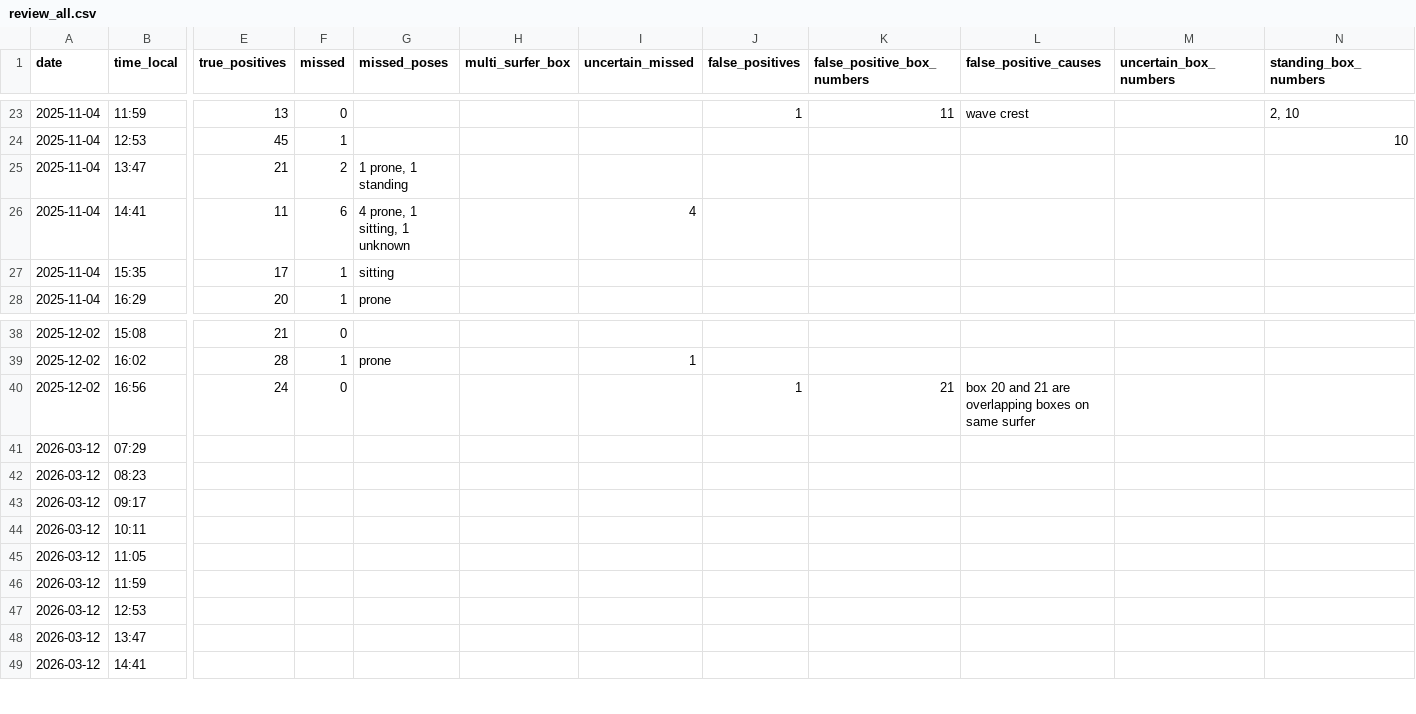
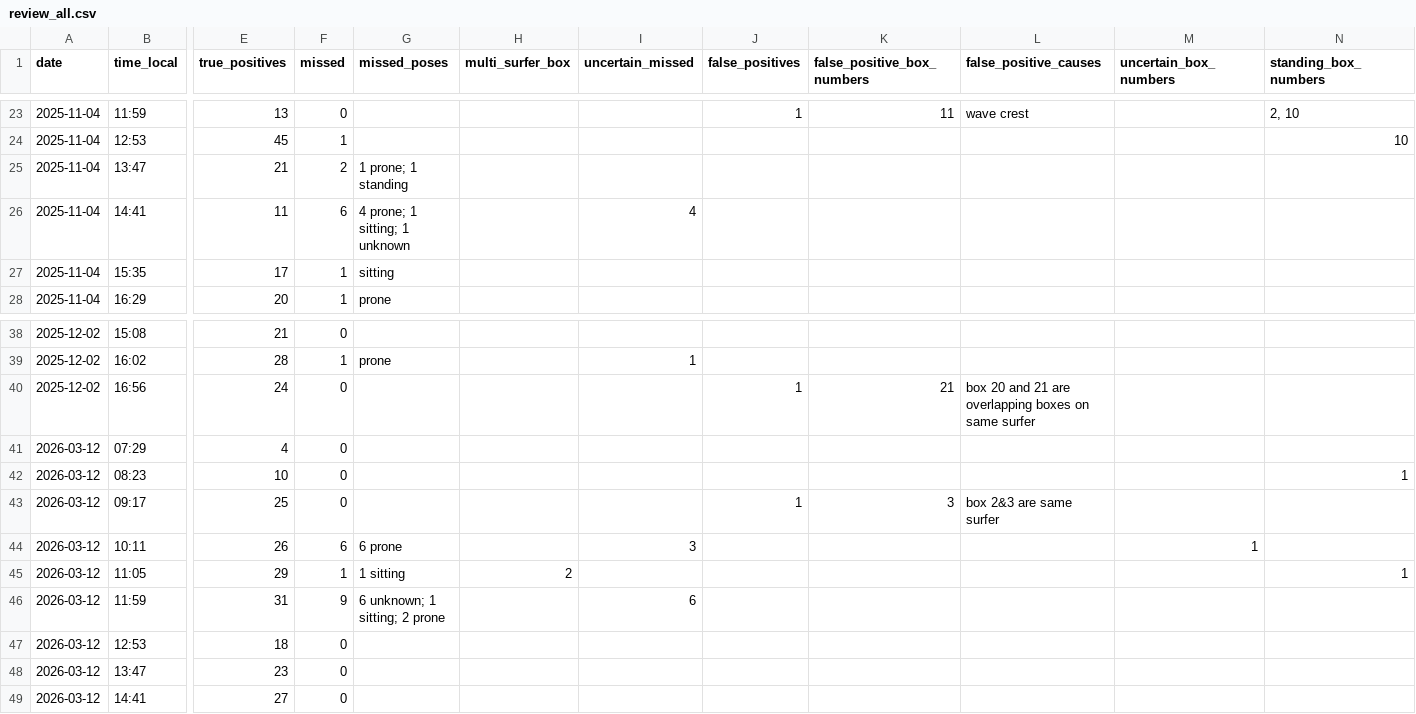
Before and after one commit to jf-silverman/sum-surfers, a CSV file: data/reviews/review_all.csv, drawn as a sheet; only a part is shown, gaps mark what is left out; the diff covers the shown part only; the diff names each change by its address in the sheet, - before the commit and + after, or states it on an @@ line.

```diff
--- a/data/reviews/review_all.csv
+++ b/data/reviews/review_all.csv
-G25 (missed_poses): 1 prone, 1 standing
+G25 (missed_poses): 1 prone; 1 standing
-G26 (missed_poses): 4 prone, 1 sitting, 1 unknown
+G26 (missed_poses): 4 prone; 1 sitting; 1 unknown
-E41 (true_positives): (empty)
+E41 (true_positives): 4
-F41:F43 (missed): (empty)
+F41:F43 (missed): 0
-E42 (true_positives): (empty)
+E42 (true_positives): 10
-N42 (standing_box_numbers): (empty)
+N42 (standing_box_numbers): 1
-E43 (true_positives): (empty)
+E43 (true_positives): 25
-J43 (false_positives): (empty)
+J43 (false_positives): 1
-K43 (false_positive_box_numbers): (empty)
+K43 (false_positive_box_numbers): 3
-L43 (false_positive_causes): (empty)
+L43 (false_positive_causes): box 2&3 are same surfer
-E44 (true_positives): (empty)
+E44 (true_positives): 26
-F44 (missed): (empty)
+F44 (missed): 6
-G44 (missed_poses): (empty)
+G44 (missed_poses): 6 prone
-I44 (uncertain_missed): (empty)
+I44 (uncertain_missed): 3
-M44 (uncertain_box_numbers): (empty)
+M44 (uncertain_box_numbers): 1
-E45 (true_positives): (empty)
+E45 (true_positives): 29
-F45 (missed): (empty)
+F45 (missed): 1
-G45 (missed_poses): (empty)
+G45 (missed_poses): 1 sitting
-H45 (multi_surfer_box): (empty)
+H45 (multi_surfer_box): 2
-N45 (standing_box_numbers): (empty)
+N45 (standing_box_numbers): 1
-E46 (true_positives): (empty)
+E46 (true_positives): 31
-F46 (missed): (empty)
+F46 (missed): 9
-G46 (missed_poses): (empty)
+G46 (missed_poses): 6 unknown; 1 sitting; 2 prone
-I46 (uncertain_missed): (empty)
+I46 (uncertain_missed): 6
-E47 (true_positives): (empty)
+E47 (true_positives): 18
-F47:F49 (missed): (empty)
+F47:F49 (missed): 0
-E48 (true_positives): (empty)
+E48 (true_positives): 23
-E49 (true_positives): (empty)
+E49 (true_positives): 27
```
Also changed, not shown: 24 edited cells elsewhere in this file.
